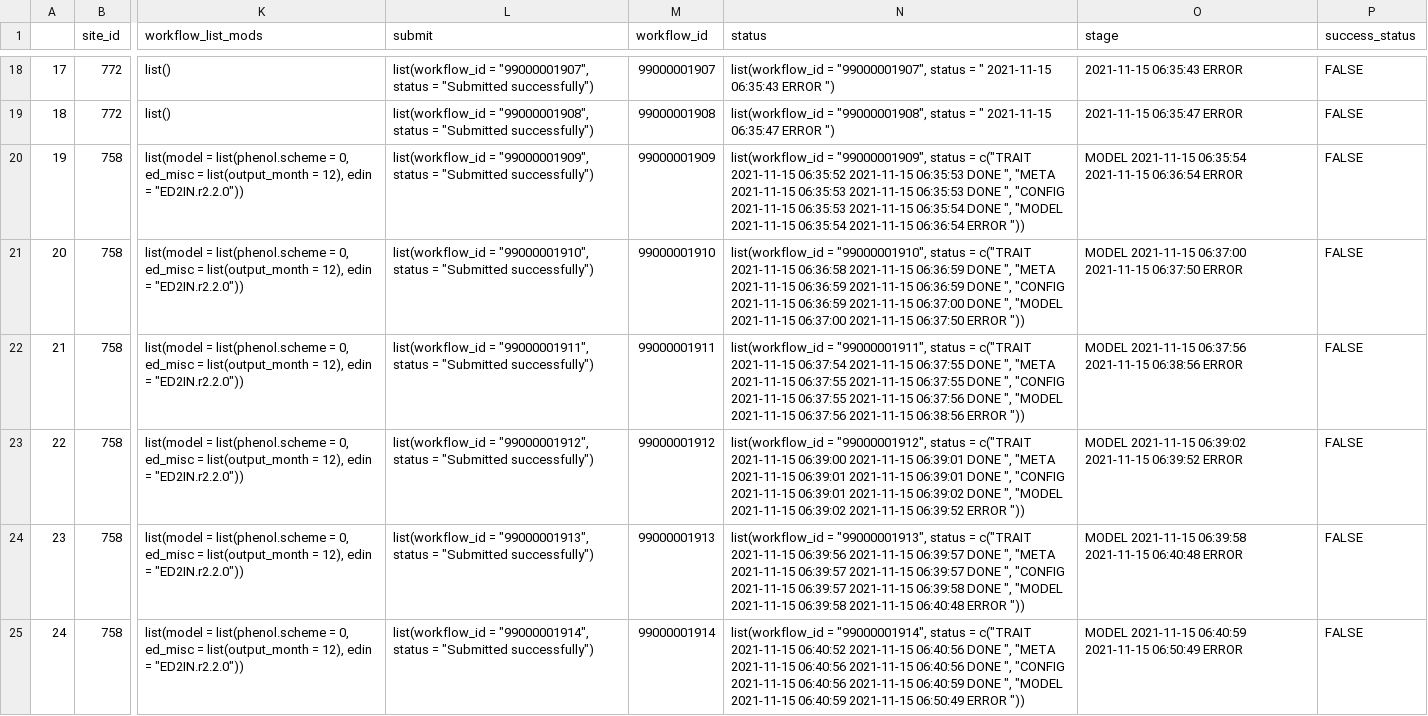
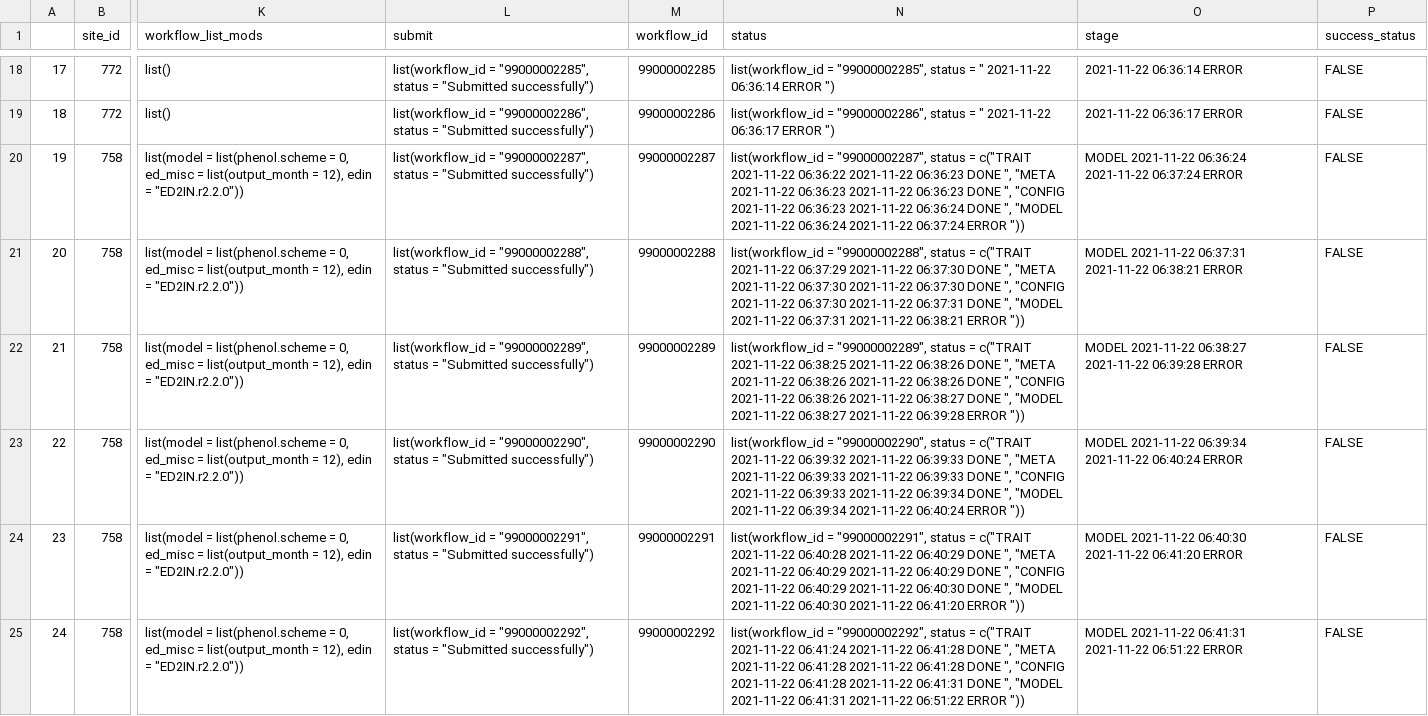
Before and after one commit to PecanProject/pecan-status-board, a CSV file: data/monday.csv, drawn as a sheet; only a part is shown, gaps mark what is left out; the diff covers the shown part only; the diff names each change by its address in the sheet, - before the commit and + after, or states it on an @@ line.

```diff
--- a/data/monday.csv
+++ b/data/monday.csv
-L18 (submit): list(workflow_id = "99000001907", status =…
+L18 (submit): list(workflow_id = "99000002285", status =…
-M18 (workflow_id): 99000001907
+M18 (workflow_id): 99000002285
-N18 (status): list(workflow_id = "99000001907", status = " 2021-11-15 06:35:43 ERROR ")
+N18 (status): list(workflow_id = "99000002285", status = " 2021-11-22 06:36:14 ERROR ")
-O18 (stage): 2021-11-15 06:35:43 ERROR
+O18 (stage): 2021-11-22 06:36:14 ERROR
-L19 (submit): list(workflow_id = "99000001908", status =…
+L19 (submit): list(workflow_id = "99000002286", status =…
-M19 (workflow_id): 99000001908
+M19 (workflow_id): 99000002286
-N19 (status): list(workflow_id = "99000001908", status = " 2021-11-15 06:35:47 ERROR ")
+N19 (status): list(workflow_id = "99000002286", status = " 2021-11-22 06:36:17 ERROR ")
-O19 (stage): 2021-11-15 06:35:47 ERROR
+O19 (stage): 2021-11-22 06:36:17 ERROR
-L20 (submit): list(workflow_id = "99000001909", status =…
+L20 (submit): list(workflow_id = "99000002287", status =…
-M20 (workflow_id): 99000001909
+M20 (workflow_id): 99000002287
-N20 (status): list(workflow_id = "99000001909", status = c("TRAIT 2021-11-15 06:35:52 2021-11-15 06:35:53 DONE ", "META 2021-11-15 06:35:53 2021-11-15 06:35:53 DONE ", "CONFIG 2021-11-15 06:35:53 2021-11-15 06:35:54 DONE ", "MODEL 2021-11-15 06:35:54 2021-11-15 06:36:54 ERROR "))
+N20 (status): list(workflow_id = "99000002287", status = c("TRAIT 2021-11-22 06:36:22 2021-11-22 06:36:23 DONE ", "META 2021-11-22 06:36:23 2021-11-22 06:36:23 DONE ", "CONFIG 2021-11-22 06:36:23 2021-11-22 06:36:24 DONE ", "MODEL 2021-11-22 06:36:24 2021-11-22 06:37:24 ERROR "))
-O20 (stage): MODEL 2021-11-15 06:35:54 2021-11-15 06:36:54 ERROR
+O20 (stage): MODEL 2021-11-22 06:36:24 2021-11-22 06:37:24 ERROR
-L21 (submit): list(workflow_id = "99000001910", status =…
+L21 (submit): list(workflow_id = "99000002288", status =…
-M21 (workflow_id): 99000001910
+M21 (workflow_id): 99000002288
-N21 (status): list(workflow_id = "99000001910", status = c("TRAIT 2021-11-15 06:36:58 2021-11-15 06:36:59 DONE ", "META 2021-11-15 06:36:59 2021-11-15 06:36:59 DONE ", "CONFIG 2021-11-15 06:36:59 2021-11-15 06:37:00 DONE ", "MODEL 2021-11-15 06:37:00 2021-11-15 06:37:50 ERROR "))
+N21 (status): list(workflow_id = "99000002288", status = c("TRAIT 2021-11-22 06:37:29 2021-11-22 06:37:30 DONE ", "META 2021-11-22 06:37:30 2021-11-22 06:37:30 DONE ", "CONFIG 2021-11-22 06:37:30 2021-11-22 06:37:31 DONE ", "MODEL 2021-11-22 06:37:31 2021-11-22 06:38:21 ERROR "))
-O21 (stage): MODEL 2021-11-15 06:37:00 2021-11-15 06:37:50 ERROR
+O21 (stage): MODEL 2021-11-22 06:37:31 2021-11-22 06:38:21 ERROR
-L22 (submit): list(workflow_id = "99000001911", status =…
+L22 (submit): list(workflow_id = "99000002289", status =…
-M22 (workflow_id): 99000001911
+M22 (workflow_id): 99000002289
-N22 (status): list(workflow_id = "99000001911", status = c("TRAIT 2021-11-15 06:37:54 2021-11-15 06:37:55 DONE ", "META 2021-11-15 06:37:55 2021-11-15 06:37:55 DONE ", "CONFIG 2021-11-15 06:37:55 2021-11-15 06:37:56 DONE ", "MODEL 2021-11-15 06:37:56 2021-11-15 06:38:56 ERROR "))
+N22 (status): list(workflow_id = "99000002289", status = c("TRAIT 2021-11-22 06:38:25 2021-11-22 06:38:26 DONE ", "META 2021-11-22 06:38:26 2021-11-22 06:38:26 DONE ", "CONFIG 2021-11-22 06:38:26 2021-11-22 06:38:27 DONE ", "MODEL 2021-11-22 06:38:27 2021-11-22 06:39:28 ERROR "))
-O22 (stage): MODEL 2021-11-15 06:37:56 2021-11-15 06:38:56 ERROR
+O22 (stage): MODEL 2021-11-22 06:38:27 2021-11-22 06:39:28 ERROR
-L23 (submit): list(workflow_id = "99000001912", status =…
+L23 (submit): list(workflow_id = "99000002290", status =…
-M23 (workflow_id): 99000001912
+M23 (workflow_id): 99000002290
-N23 (status): list(workflow_id = "99000001912", status = c("TRAIT 2021-11-15 06:39:00 2021-11-15 06:39:01 DONE ", "META 2021-11-15 06:39:01 2021-11-15 06:39:01 DONE ", "CONFIG 2021-11-15 06:39:01 2021-11-15 06:39:02 DONE ", "MODEL 2021-11-15 06:39:02 2021-11-15 06:39:52 ERROR "))
+N23 (status): list(workflow_id = "99000002290", status = c("TRAIT 2021-11-22 06:39:32 2021-11-22 06:39:33 DONE ", "META 2021-11-22 06:39:33 2021-11-22 06:39:33 DONE ", "CONFIG 2021-11-22 06:39:33 2021-11-22 06:39:34 DONE ", "MODEL 2021-11-22 06:39:34 2021-11-22 06:40:24 ERROR "))
-O23 (stage): MODEL 2021-11-15 06:39:02 2021-11-15 06:39:52 ERROR
+O23 (stage): MODEL 2021-11-22 06:39:34 2021-11-22 06:40:24 ERROR
-L24 (submit): list(workflow_id = "99000001913", status =…
+L24 (submit): list(workflow_id = "99000002291", status =…
-M24 (workflow_id): 99000001913
+M24 (workflow_id): 99000002291
-N24 (status): list(workflow_id = "99000001913", status = c("TRAIT 2021-11-15 06:39:56 2021-11-15 06:39:57 DONE ", "META 2021-11-15 06:39:57 2021-11-15 06:39:57 DONE ", "CONFIG 2021-11-15 06:39:57 2021-11-15 06:39:58 DONE ", "MODEL 2021-11-15 06:39:58 2021-11-15 06:40:48 ERROR "))
+N24 (status): list(workflow_id = "99000002291", status = c("TRAIT 2021-11-22 06:40:28 2021-11-22 06:40:29 DONE ", "META 2021-11-22 06:40:29 2021-11-22 06:40:29 DONE ", "CONFIG 2021-11-22 06:40:29 2021-11-22 06:40:30 DONE ", "MODEL 2021-11-22 06:40:30 2021-11-22 06:41:20 ERROR "))
-O24 (stage): MODEL 2021-11-15 06:39:58 2021-11-15 06:40:48 ERROR
+O24 (stage): MODEL 2021-11-22 06:40:30 2021-11-22 06:41:20 ERROR
-L25 (submit): list(workflow_id = "99000001914", status =…
+L25 (submit): list(workflow_id = "99000002292", status =…
-M25 (workflow_id): 99000001914
+M25 (workflow_id): 99000002292
-N25 (status): list(workflow_id = "99000001914", status = c("TRAIT 2021-11-15 06:40:52 2021-11-15 06:40:56 DONE ", "META 2021-11-15 06:40:56 2021-11-15 06:40:56 DONE ", "CONFIG 2021-11-15 06:40:56 2021-11-15 06:40:59 DONE ", "MODEL 2021-11-15 06:40:59 2021-11-15 06:50:49 ERROR "))
+N25 (status): list(workflow_id = "99000002292", status = c("TRAIT 2021-11-22 06:41:24 2021-11-22 06:41:28 DONE ", "META 2021-11-22 06:41:28 2021-11-22 06:41:28 DONE ", "CONFIG 2021-11-22 06:41:28 2021-11-22 06:41:31 DONE ", "MODEL 2021-11-22 06:41:31 2021-11-22 06:51:22 ERROR "))
-O25 (stage): MODEL 2021-11-15 06:40:59 2021-11-15 06:50:49 ERROR
+O25 (stage): MODEL 2021-11-22 06:41:31 2021-11-22 06:51:22 ERROR
```
Also changed, not shown: 76 edited cells elsewhere in this file.
